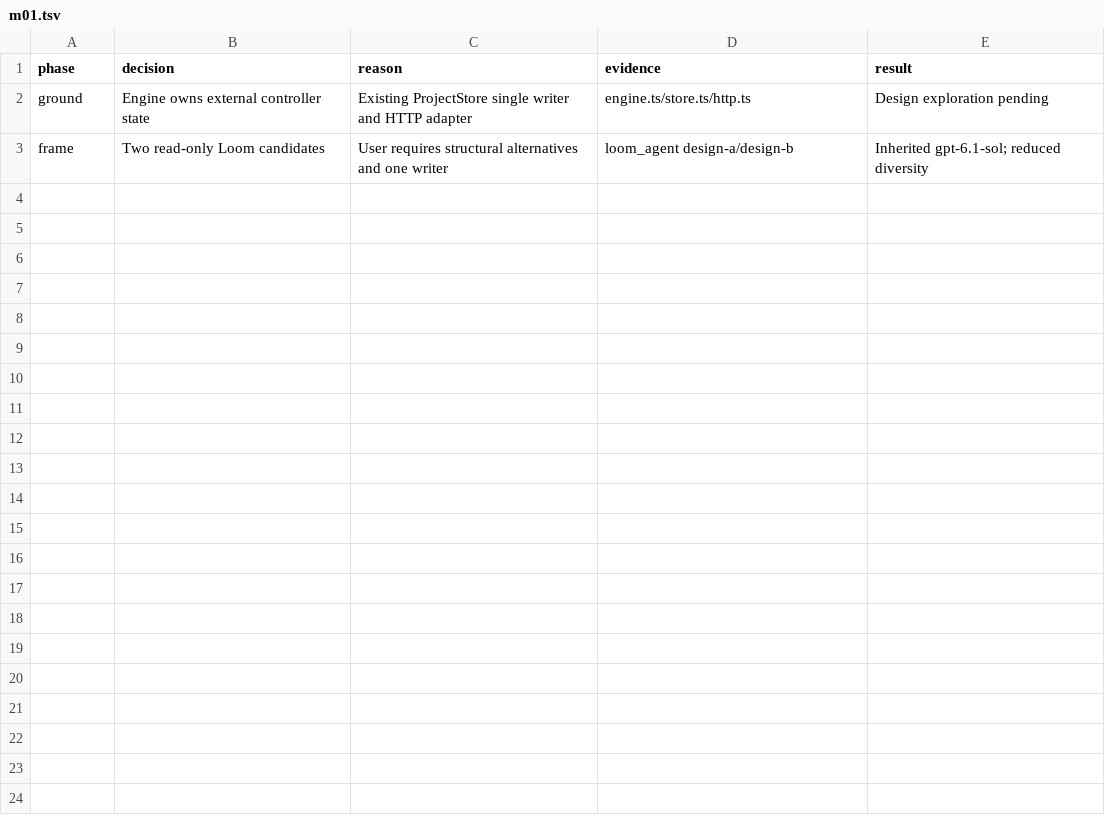
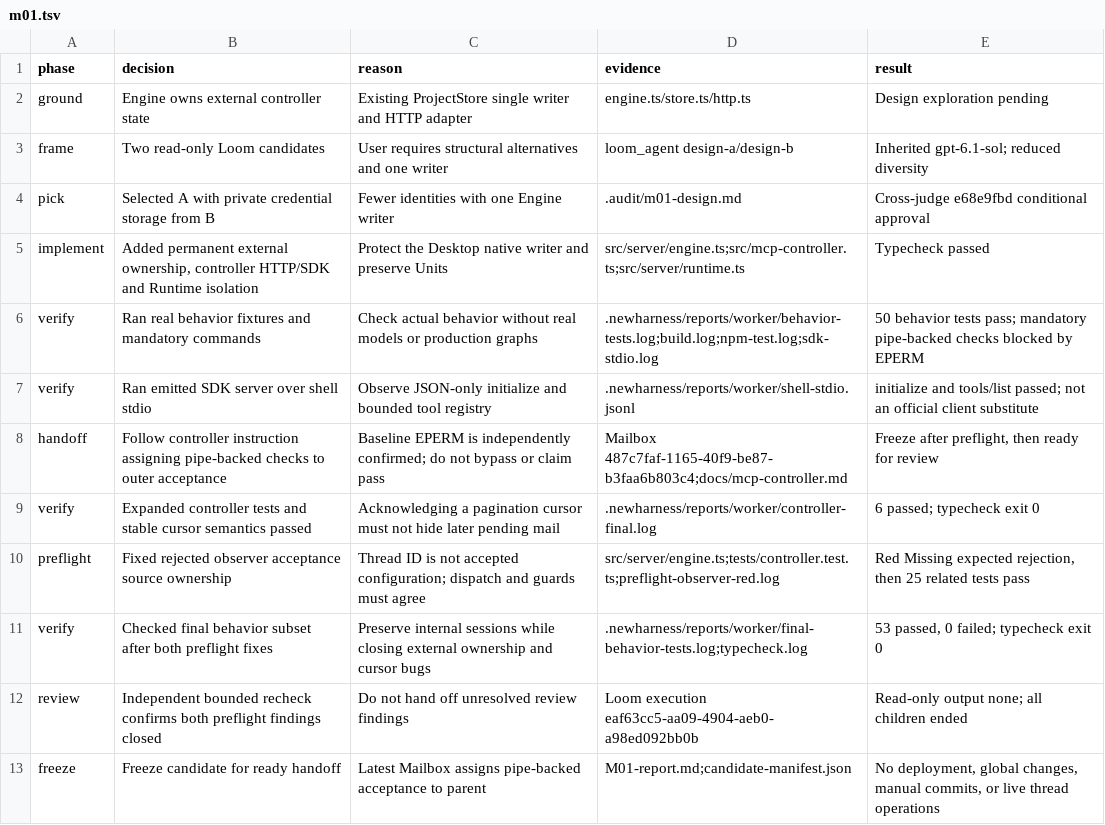
Before and after one commit to Nihilphile/loom, a TSV file: .audit/m01.tsv, drawn as a sheet; the diff names each change by its address in the sheet, - before the commit and + after, or states it on an @@ line.

Commit message:
Harness M01 ready

```diff
--- a/.audit/m01.tsv
+++ b/.audit/m01.tsv
+row 4: pick | Selected A with private credential storage from B | Fewer identities with one Engine writer | .audit/m01-design.md | Cross-judge e68e9fbd conditional approval
+row 5: implement | Added permanent external ownership, controller HTTP/SDK and Runtime isolation | Protect the Desktop native writer and preserve Units | src/server/engine.ts;src/mcp-controller.ts;src/server/runtime.ts | Typecheck passed
+row 6: verify | Ran real behavior fixtures and mandatory commands | Check actual behavior without real models or production graphs | .newharness/reports/worker/behavior-tests.log;build.log;npm-test.log;sdk-stdio.log | 50 behavior tests pass; mandatory pipe-backed checks blocked by EPERM
+row 7: verify | Ran emitted SDK server over shell stdio | Observe JSON-only initialize and bounded tool registry | .newharness/reports/worker/shell-stdio.jsonl | initialize and tools/list passed; not an official client substitute
+row 8: handoff | Follow controller instruction assigning pipe-backed checks to outer acceptance | Baseline EPERM is independently confirmed; do not bypass or claim pass | Mailbox 487c7faf-1165-40f9-be87-b3faa6b803c4;docs/mcp-controller.md | Freeze after preflight, then ready for review
+row 9: verify | Expanded controller tests and stable cursor semantics passed | Acknowledging a pagination cursor must not hide later pending mail | .newharness/reports/worker/controller-final.log | 6 passed; typecheck exit 0
+row 10: preflight | Fixed rejected observer acceptance source ownership | Thread ID is not accepted configuration; dispatch and guards must agree | src/server/engine.ts;tests/controller.test.ts;preflight-observer-red.log | Red Missing expected rejection, then 25 related tests pass
+row 11: verify | Checked final behavior subset after both preflight fixes | Preserve internal sessions while closing external ownership and cursor bugs | .newharness/reports/worker/final-behavior-tests.log;typecheck.log | 53 passed, 0 failed; typecheck exit 0
+row 12: review | Independent bounded recheck confirms both preflight findings closed | Do not hand off unresolved review findings | Loom execution eaf63cc5-aa09-4904-aeb0-a98ed092bb0b | Read-only output none; all children ended
+row 13: freeze | Freeze candidate for ready handoff | Latest Mailbox assigns pipe-backed acceptance to parent | M01-report.md;candidate-manifest.json | No deployment, global changes, manual commits, or live thread operations
```
Also changed, not shown: 8 other files.
